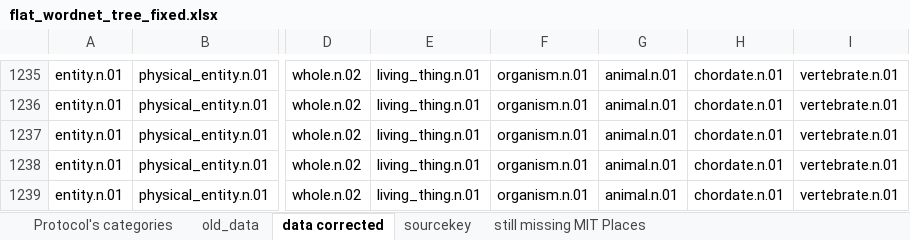
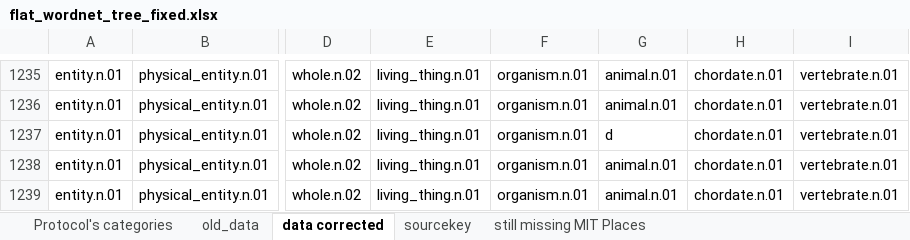
Before and after one commit to MONSELLA/Nature-identification, an Excel workbook: data/big5_taxonomy/flat_wordnet_tree_fixed.xlsx, sheet data corrected, drawn as a sheet; only a part is shown, gaps mark what is left out; values as stored, in another font and other column widths than the file's, no borders; table styles not drawn; the diff covers the shown part only; the diff names each change by its address in the sheet, - before the commit and + after, or states it on an @@ line.

```diff
--- a/data/big5_taxonomy/flat_wordnet_tree_fixed.xlsx (sheet data corrected)
+++ b/data/big5_taxonomy/flat_wordnet_tree_fixed.xlsx (sheet data corrected)
-G1237: animal.n.01
+G1237: d
```
Also changed, not shown: 35 edited cells elsewhere in this sheet, 14 other files.
